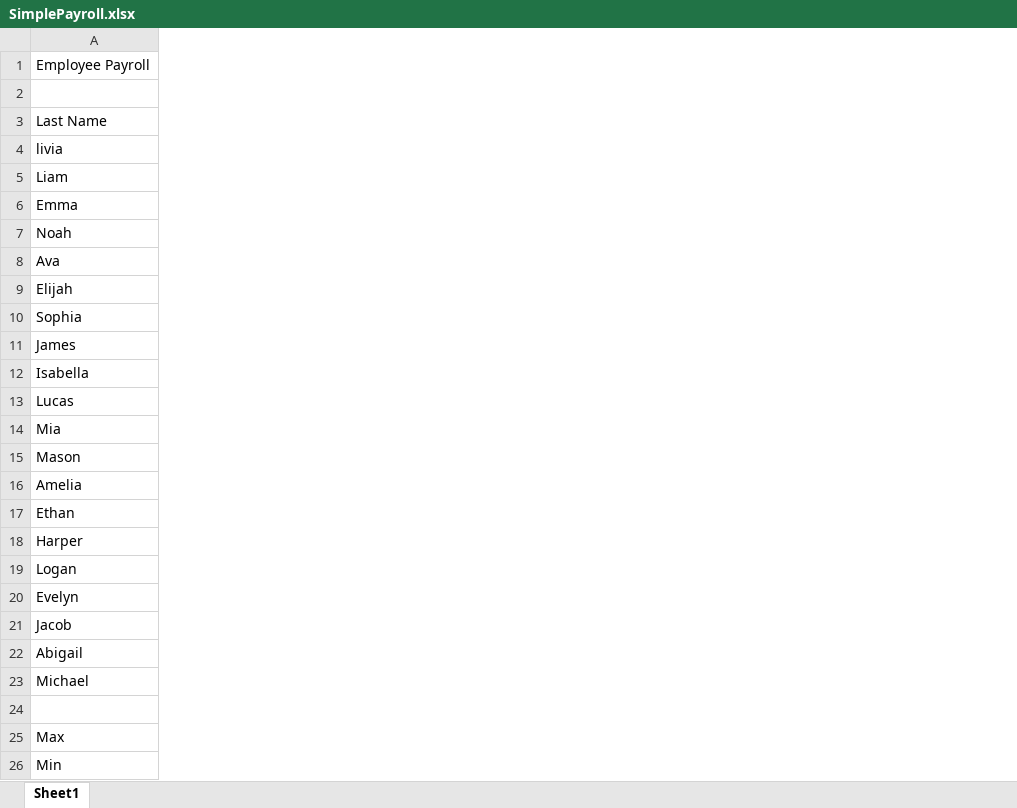
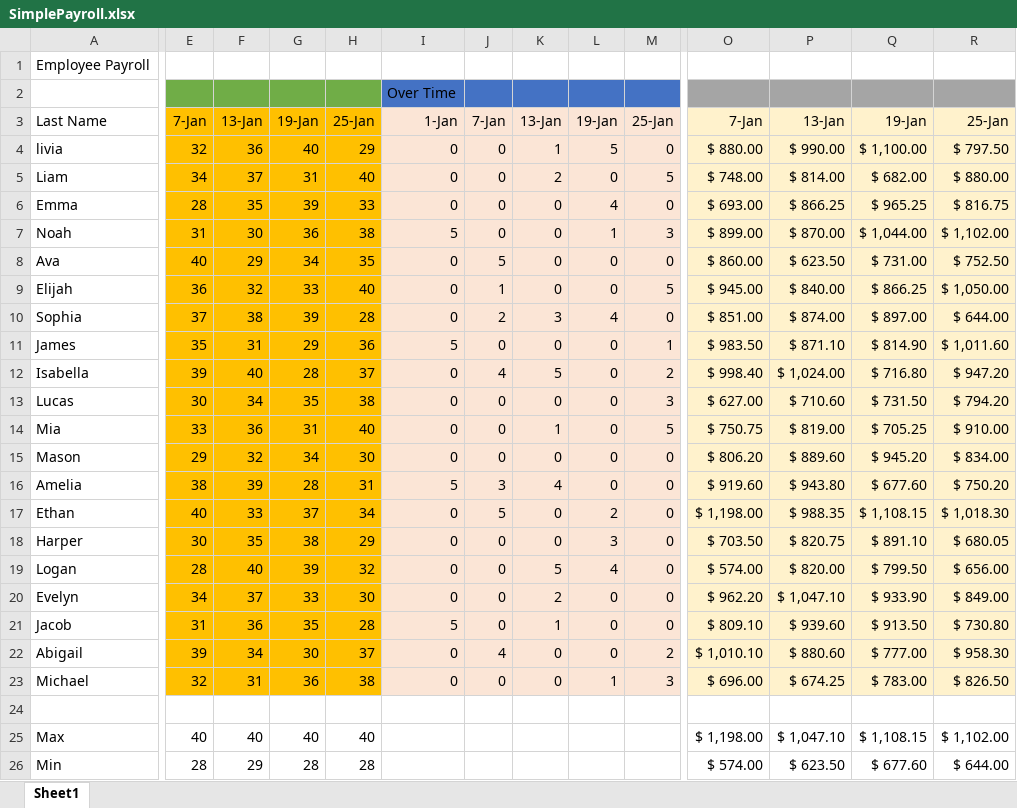
Before and after one commit to Narottam81/SimplePayroll, an Excel workbook: SimplePayroll.xlsx, sheet Sheet1, drawn as a sheet; only a part is shown, gaps mark what is left out; values as stored, in another font and other column widths than the file's, no borders; the diff covers the shown part only; the diff names each change by its address in the sheet, - before the commit and + after, or states it on an @@ line.

Commit message:
Bugs Fixed

```diff
--- a/SimplePayroll.xlsx (sheet Sheet1)
+++ b/SimplePayroll.xlsx (sheet Sheet1)
+column E, rows 3-26: 7-Jan | 32 | 34 | 28 | 31 | 40 | 36 | 37 | 35 | 39 | 30 | 33 | 29 | 38 | 40 | 30 | 28 | 34 | 31 | 39 | 32 |  | 40 | 28
+column F, rows 3-26: 13-Jan | 36 | 37 | 35 | 30 | 29 | 32 | 38 | 31 | 40 | 34 | 36 | 32 | 39 | 33 | 35 | 40 | 37 | 36 | 34 | 31 |  | 40 | 29
+column G, rows 3-26: 19-Jan | 40 | 31 | 39 | 36 | 34 | 33 | 39 | 29 | 28 | 35 | 31 | 34 | 28 | 37 | 38 | 39 | 33 | 35 | 30 | 36 |  | 40 | 28
+column H, rows 3-26: 25-Jan | 29 | 40 | 33 | 38 | 35 | 40 | 28 | 36 | 37 | 38 | 40 | 30 | 31 | 34 | 29 | 32 | 30 | 28 | 37 | 38 |  | 40 | 28
+column I, rows 2-23: Over Time | 1-Jan | 0 | 0 | 0 | 5 | 0 | 0 | 0 | 5 | 0 | 0 | 0 | 0 | 5 | 0 | 0 | 0 | 0 | 5 | 0 | 0
+column J, rows 3-23: 7-Jan | 0 | 0 | 0 | 0 | 5 | 1 | 2 | 0 | 4 | 0 | 0 | 0 | 3 | 5 | 0 | 0 | 0 | 0 | 4 | 0
+column K, rows 3-23: 13-Jan | 1 | 2 | 0 | 0 | 0 | 0 | 3 | 0 | 5 | 0 | 1 | 0 | 4 | 0 | 0 | 5 | 2 | 1 | 0 | 0
+column L, rows 3-23: 19-Jan | 5 | 0 | 4 | 1 | 0 | 0 | 4 | 0 | 0 | 0 | 0 | 0 | 0 | 2 | 3 | 4 | 0 | 0 | 0 | 1
+column M, rows 3-23: 25-Jan | 0 | 5 | 0 | 3 | 0 | 5 | 0 | 1 | 2 | 3 | 5 | 0 | 0 | 0 | 0 | 0 | 0 | 0 | 2 | 3
+column O, rows 3-26: 7-Jan | $ 880.00 | $ 748.00 | $ 693.00 | $ 899.00 | $ 860.00 | $ 945.00 | $ 851.00 | $ 983.50 | $ 998.40 | $ 627.00 | $ 750.75 | $ 806.20 | $ 919.60 | $ 1,198.00 | $ 703.50 | $ 574.00 | $ 962.20 | $ 809.10 | $ 1,010.10 | $ 696.00 |  | $ 1,198.00 | $ 574.00
+column P, rows 3-26: 13-Jan | $ 990.00 | $ 814.00 | $ 866.25 | $ 870.00 | $ 623.50 | $ 840.00 | $ 874.00 | $ 871.10 | $ 1,024.00 | $ 710.60 | $ 819.00 | $ 889.60 | $ 943.80 | $ 988.35 | $ 820.75 | $ 820.00 | $ 1,047.10 | $ 939.60 | $ 880.60 | $ 674.25 |  | $ 1,047.10 | $ 623.50
+column Q, rows 3-26: 19-Jan | $ 1,100.00 | $ 682.00 | $ 965.25 | $ 1,044.00 | $ 731.00 | $ 866.25 | $ 897.00 | $ 814.90 | $ 716.80 | $ 731.50 | $ 705.25 | $ 945.20 | $ 677.60 | $ 1,108.15 | $ 891.10 | $ 799.50 | $ 933.90 | $ 913.50 | $ 777.00 | $ 783.00 |  | $ 1,108.15 | $ 677.60
+column R, rows 3-26: 25-Jan | $ 797.50 | $ 880.00 | $ 816.75 | $ 1,102.00 | $ 752.50 | $ 1,050.00 | $ 644.00 | $ 1,011.60 | $ 947.20 | $ 794.20 | $ 910.00 | $ 834.00 | $ 750.20 | $ 1,018.30 | $ 680.05 | $ 656.00 | $ 849.00 | $ 730.80 | $ 958.30 | $ 826.50 |  | $ 1,102.00 | $ 644.00
```
Also changed, not shown: 12 added columns, 2 edited cells and cell formats elsewhere in this sheet, formulas that keep their value.
